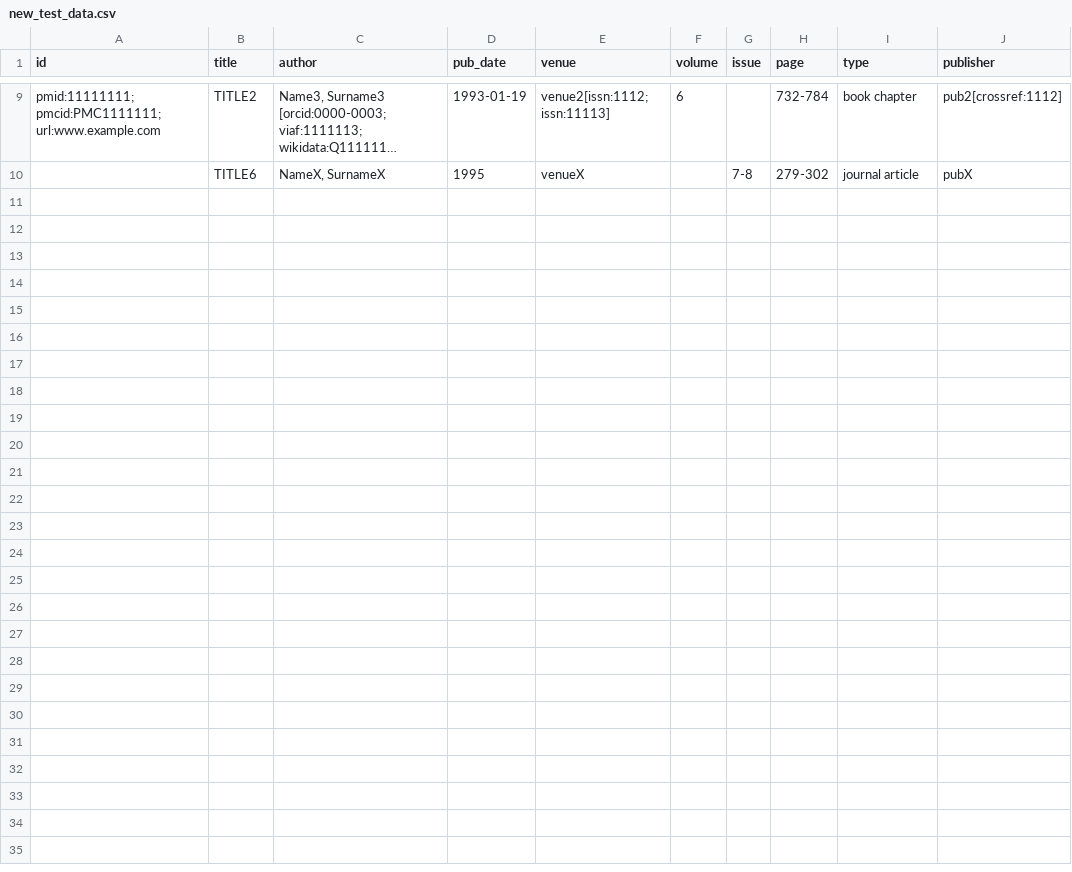
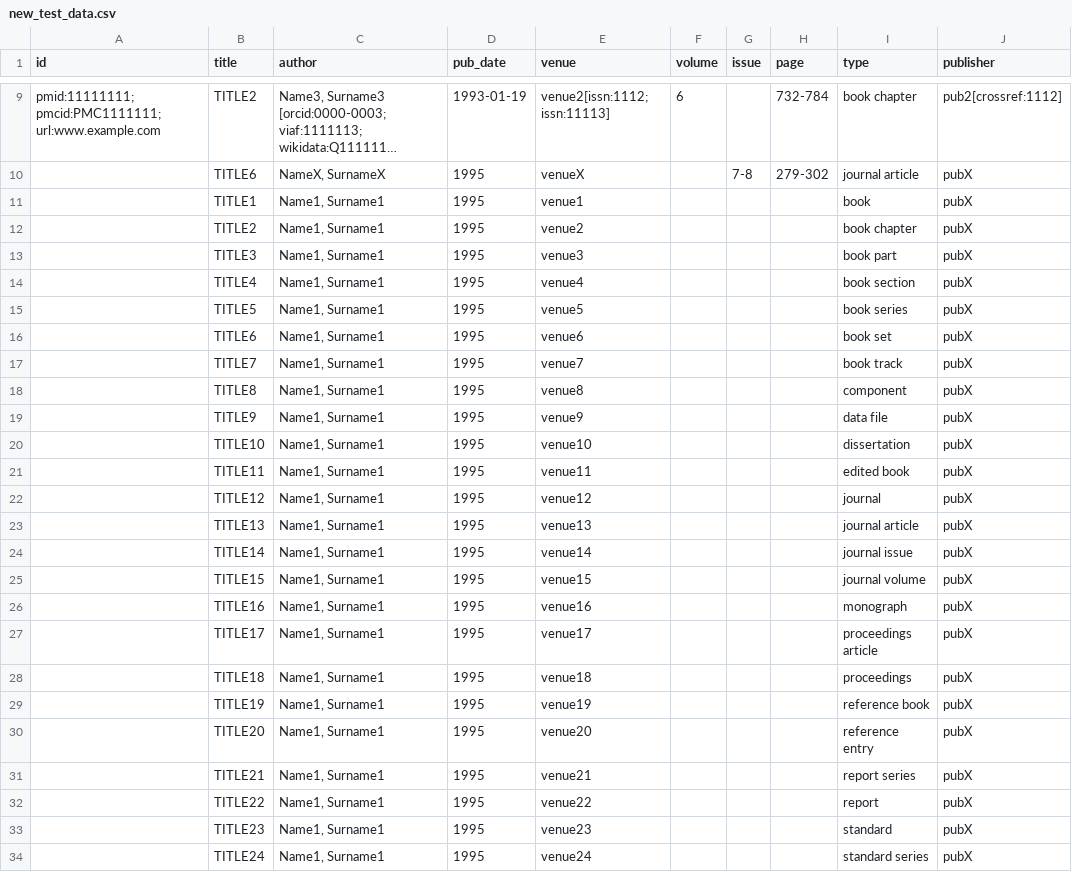
Before and after one commit to opencitations/oc_meta, a CSV file: tdd/test_creator_helper/new_test_data.csv, drawn as a sheet; only a part is shown, gaps mark what is left out; long unchanged cells end in …; the diff names each change by its address in the sheet, - before the commit and + after, or states it on an @@ line.

```diff
--- a/tdd/test_creator_helper/new_test_data.csv
+++ b/tdd/test_creator_helper/new_test_data.csv
+row 11:  | TITLE1 | Name1, Surname1 | 1995 | venue1 |  |  |  | book | pubX
+row 12:  | TITLE2 | Name1, Surname1 | 1995 | venue2 |  |  |  | book chapter | pubX
+row 13:  | TITLE3 | Name1, Surname1 | 1995 | venue3 |  |  |  | book part | pubX
+row 14:  | TITLE4 | Name1, Surname1 | 1995 | venue4 |  |  |  | book section | pubX
+row 15:  | TITLE5 | Name1, Surname1 | 1995 | venue5 |  |  |  | book series | pubX
+row 16:  | TITLE6 | Name1, Surname1 | 1995 | venue6 |  |  |  | book set | pubX
+row 17:  | TITLE7 | Name1, Surname1 | 1995 | venue7 |  |  |  | book track | pubX
+row 18:  | TITLE8 | Name1, Surname1 | 1995 | venue8 |  |  |  | component | pubX
+row 19:  | TITLE9 | Name1, Surname1 | 1995 | venue9 |  |  |  | data file | pubX
+row 20:  | TITLE10 | Name1, Surname1 | 1995 | venue10 |  |  |  | dissertation | pubX
+row 21:  | TITLE11 | Name1, Surname1 | 1995 | venue11 |  |  |  | edited book | pubX
+row 22:  | TITLE12 | Name1, Surname1 | 1995 | venue12 |  |  |  | journal | pubX
+row 23:  | TITLE13 | Name1, Surname1 | 1995 | venue13 |  |  |  | journal article | pubX
+row 24:  | TITLE14 | Name1, Surname1 | 1995 | venue14 |  |  |  | journal issue | pubX
+row 25:  | TITLE15 | Name1, Surname1 | 1995 | venue15 |  |  |  | journal volume | pubX
+row 26:  | TITLE16 | Name1, Surname1 | 1995 | venue16 |  |  |  | monograph | pubX
+row 27:  | TITLE17 | Name1, Surname1 | 1995 | venue17 |  |  |  | proceedings article | pubX
+row 28:  | TITLE18 | Name1, Surname1 | 1995 | venue18 |  |  |  | proceedings | pubX
+row 29:  | TITLE19 | Name1, Surname1 | 1995 | venue19 |  |  |  | reference book | pubX
+row 30:  | TITLE20 | Name1, Surname1 | 1995 | venue20 |  |  |  | reference entry | pubX
+row 31:  | TITLE21 | Name1, Surname1 | 1995 | venue21 |  |  |  | report series | pubX
+row 32:  | TITLE22 | Name1, Surname1 | 1995 | venue22 |  |  |  | report | pubX
+row 33:  | TITLE23 | Name1, Surname1 | 1995 | venue23 |  |  |  | standard | pubX
+row 34:  | TITLE24 | Name1, Surname1 | 1995 | venue24 |  |  |  | standard series | pubX
```
Also changed, not shown: 7 other files.
